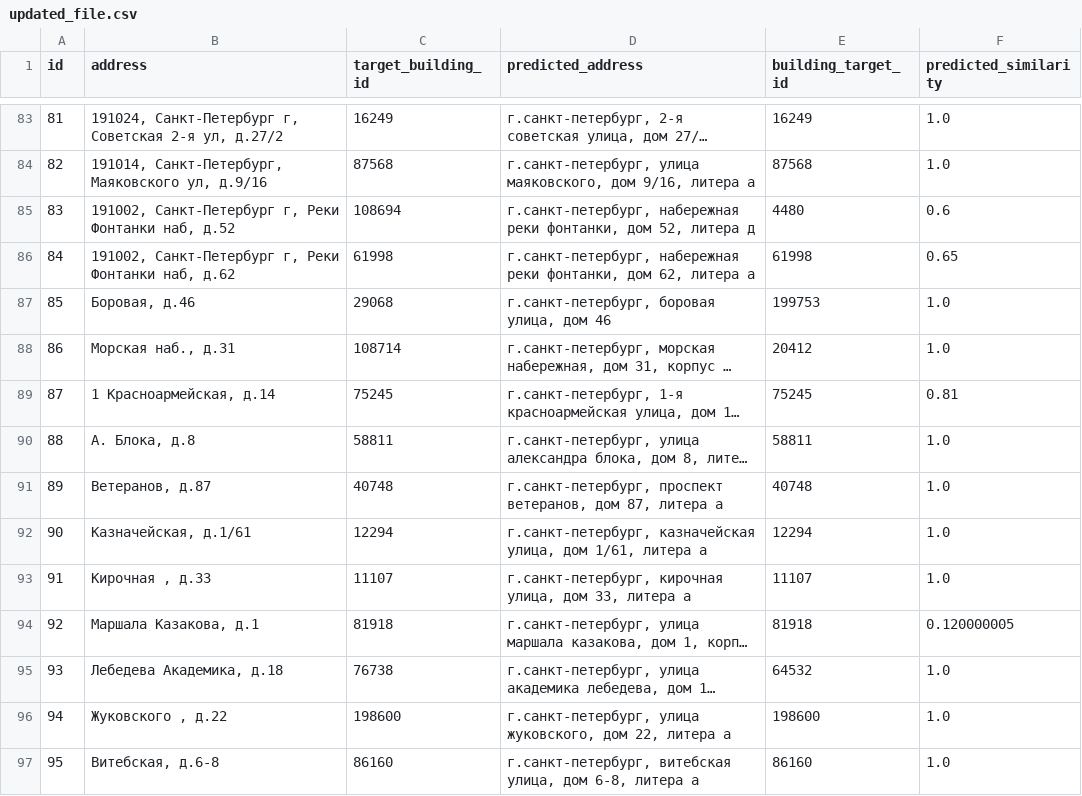
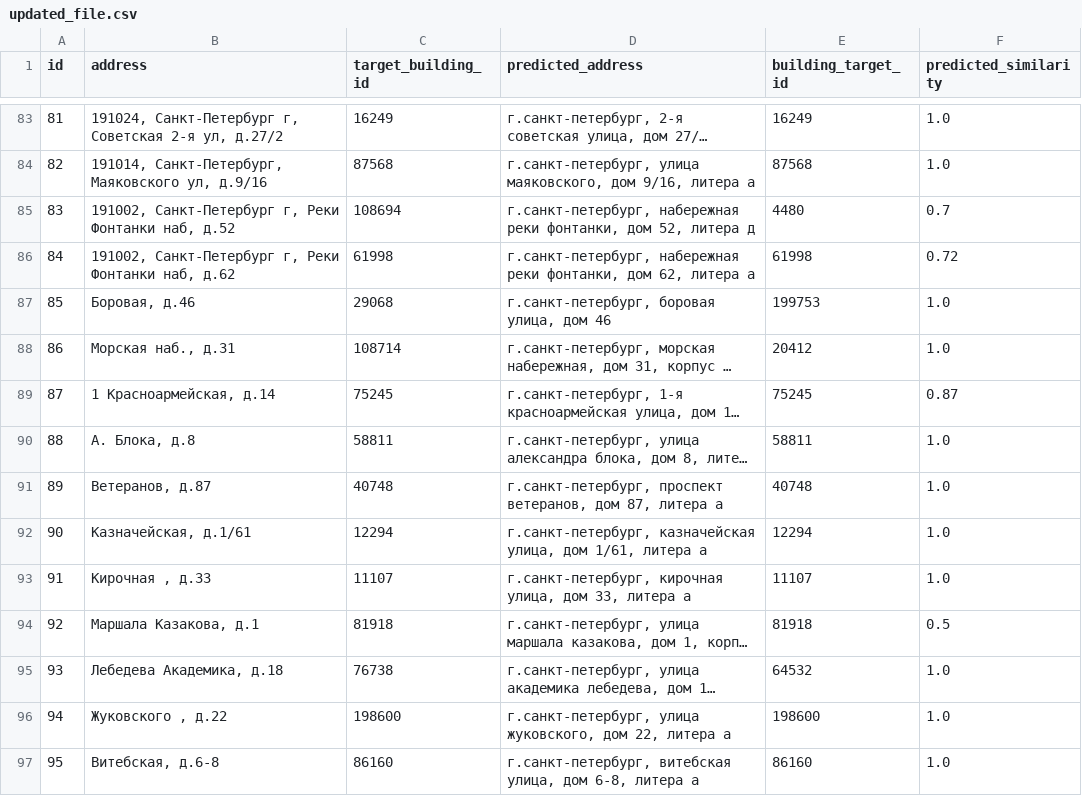
Before and after one commit to AnnaNik334743/MX_children_hack23, a CSV file: api/updated_file.csv, drawn as a sheet; only a part is shown, gaps mark what is left out; long unchanged cells end in …; the diff covers the shown part only; the diff names each change by its address in the sheet, - before the commit and + after, or states it on an @@ line.

```diff
--- a/api/updated_file.csv
+++ b/api/updated_file.csv
-F85 (predicted_similarity): 0.6
+F85 (predicted_similarity): 0.7
-F86 (predicted_similarity): 0.65
+F86 (predicted_similarity): 0.72
-F89 (predicted_similarity): 0.81
+F89 (predicted_similarity): 0.87
-F94 (predicted_similarity): 0.120000005
+F94 (predicted_similarity): 0.5
```
Also changed, not shown: 87 edited cells elsewhere in this file, 10 other files.
